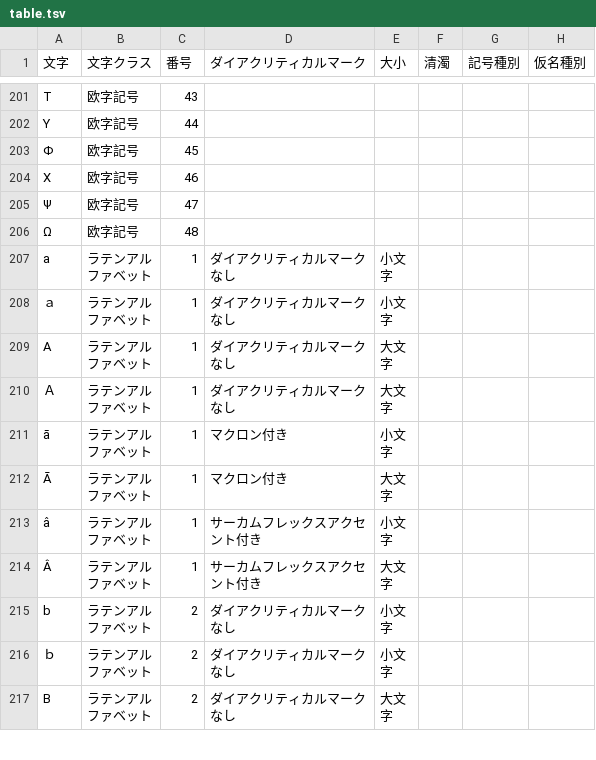
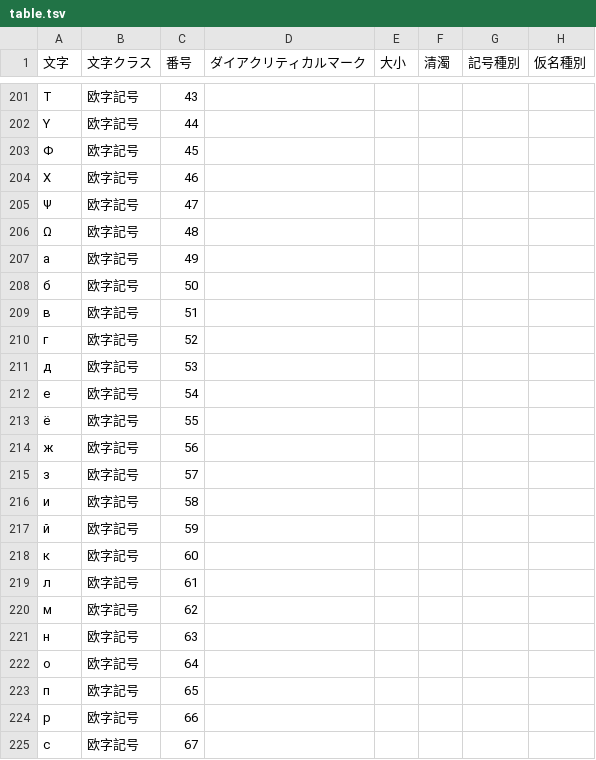
Before and after one commit to shogo82148/jisx4061, a TSV file: table.tsv, drawn as a sheet; only a part is shown, gaps mark what is left out; the shorter side is filled out with more unchanged rows; the diff covers the shown part only; the diff names each change by its address in the sheet, - before the commit and + after, or states it on an @@ line.

```diff
--- a/table.tsv
+++ b/table.tsv
+row 207: а | 欧字記号 | 49
+row 208: б | 欧字記号 | 50
+row 209: в | 欧字記号 | 51
+row 210: г | 欧字記号 | 52
+row 211: д | 欧字記号 | 53
+row 212: е | 欧字記号 | 54
+row 213: ё | 欧字記号 | 55
+row 214: ж | 欧字記号 | 56
+row 215: з | 欧字記号 | 57
+row 216: и | 欧字記号 | 58
+row 217: й | 欧字記号 | 59
+row 218: к | 欧字記号 | 60
+row 219: л | 欧字記号 | 61
+row 220: м | 欧字記号 | 62
+row 221: н | 欧字記号 | 63
+row 222: о | 欧字記号 | 64
+row 223: п | 欧字記号 | 65
+row 224: р | 欧字記号 | 66
+row 225: с | 欧字記号 | 67
```
Also changed, not shown: 47 added rows elsewhere in this file, 1 other file.
